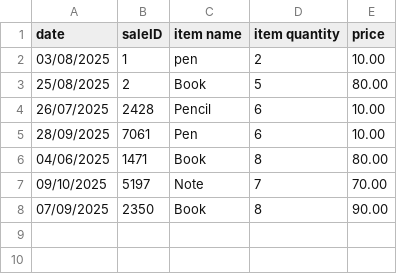
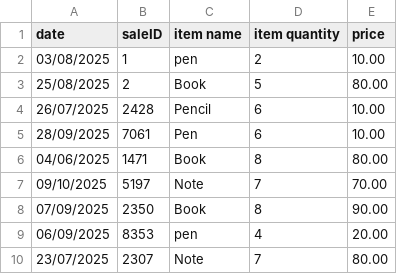
Before and after one commit to Mohanapriya2828/Sales-Data, a CSV file: sales.csv, drawn as a sheet.

Commit message:
Fifth commit Sales CSV

```diff
--- a/sales.csv
+++ b/sales.csv
@@ -8 +8,3 @@ date,saleID,item name,item quantity,price
 07/09/2025,2350,Book,8,90.00
+06/09/2025,8353,pen,4,20.00
+23/07/2025,2307,Note,7,80.00
```
